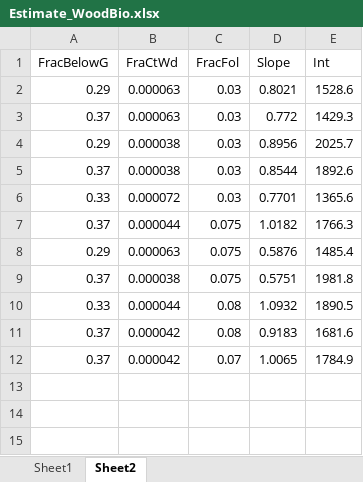
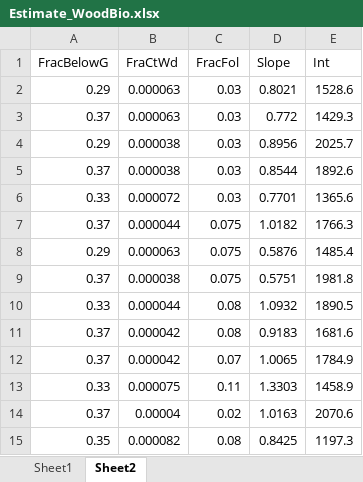
Before and after one commit to LANDIS-II-Foundation/Extension-PnET-Succession, an Excel workbook: deploy/docs/Estimate_WoodBio.xlsx, sheet Sheet2, drawn as a sheet; values as stored, in another font and other column widths than the file's, no borders; the diff names each change by its address in the sheet, - before the commit and + after, or states it on an @@ line.

```diff
--- a/deploy/docs/Estimate_WoodBio.xlsx (sheet Sheet2)
+++ b/deploy/docs/Estimate_WoodBio.xlsx (sheet Sheet2)
+row 13: 0.33 | 0.000075 | 0.11 | 1.3303 | 1458.9
+row 14: 0.37 | 0.00004 | 0.02 | 1.0163 | 2070.6
+row 15: 0.35 | 0.000082 | 0.08 | 0.8425 | 1197.3
```
Also changed, not shown: sheet Sheet1, charts or pictures, deploy/docs/PnET-Succession function worksheet v4.1_MaxLAItesting.BRS_BRM.xlsx, 10 other files.
